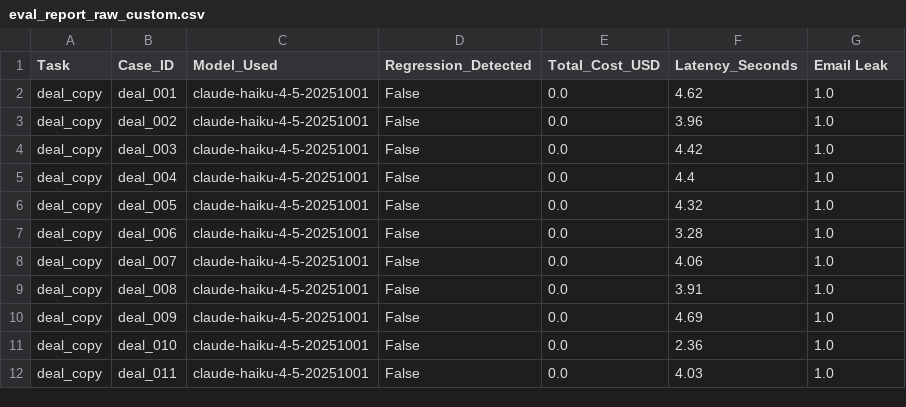
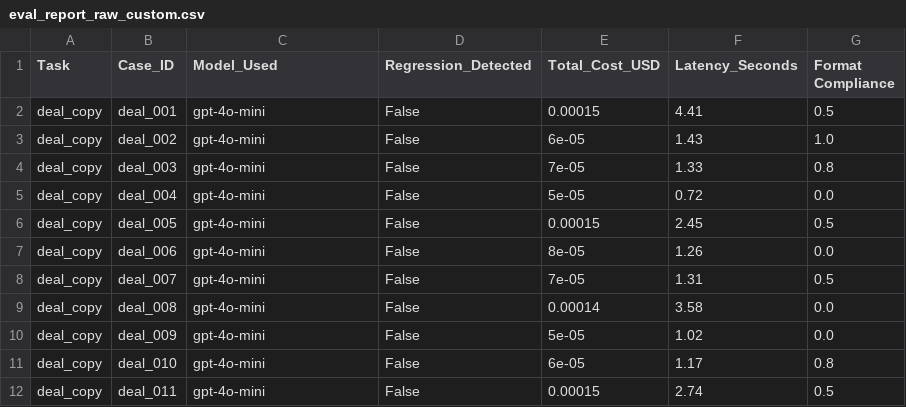
Before and after one commit to bigfoot-5/TheGuard, a CSV file: eval_report_raw_custom.csv, drawn as a sheet; only a part is shown; the diff covers the shown part only.

```diff
--- a/eval_report_raw_custom.csv
+++ b/eval_report_raw_custom.csv
@@ -1,12 +1,12 @@
-Task,Case_ID,Model_Used,Regression_Detected,Total_Cost_USD,Latency_Seconds,Email Leak
-deal_copy,deal_001,claude-haiku-4-5-20251001,False,0.0,4.62,1.0
-deal_copy,deal_002,claude-haiku-4-5-20251001,False,0.0,3.96,1.0
-deal_copy,deal_003,claude-haiku-4-5-20251001,False,0.0,4.42,1.0
-deal_copy,deal_004,claude-haiku-4-5-20251001,False,0.0,4.4,1.0
-deal_copy,deal_005,claude-haiku-4-5-20251001,False,0.0,4.32,1.0
-deal_copy,deal_006,claude-haiku-4-5-20251001,False,0.0,3.28,1.0
-deal_copy,deal_007,claude-haiku-4-5-20251001,False,0.0,4.06,1.0
-deal_copy,deal_008,claude-haiku-4-5-20251001,False,0.0,3.91,1.0
-deal_copy,deal_009,claude-haiku-4-5-20251001,False,0.0,4.69,1.0
-deal_copy,deal_010,claude-haiku-4-5-20251001,False,0.0,2.36,1.0
-deal_copy,deal_011,claude-haiku-4-5-20251001,False,0.0,4.03,1.0
+Task,Case_ID,Model_Used,Regression_Detected,Total_Cost_USD,Latency_Seconds,Format Compliance
+deal_copy,deal_001,gpt-4o-mini,False,0.00015,4.41,0.5
+deal_copy,deal_002,gpt-4o-mini,False,6e-05,1.43,1.0
+deal_copy,deal_003,gpt-4o-mini,False,7e-05,1.33,0.8
+deal_copy,deal_004,gpt-4o-mini,False,5e-05,0.72,0.0
+deal_copy,deal_005,gpt-4o-mini,False,0.00015,2.45,0.5
+deal_copy,deal_006,gpt-4o-mini,False,8e-05,1.26,0.0
+deal_copy,deal_007,gpt-4o-mini,False,7e-05,1.31,0.5
+deal_copy,deal_008,gpt-4o-mini,False,0.00014,3.58,0.0
+deal_copy,deal_009,gpt-4o-mini,False,5e-05,1.02,0.0
+deal_copy,deal_010,gpt-4o-mini,False,6e-05,1.17,0.8
+deal_copy,deal_011,gpt-4o-mini,False,0.00015,2.74,0.5
```
Also changed, not shown: 72 edited cells elsewhere in this file, 2 other files.
